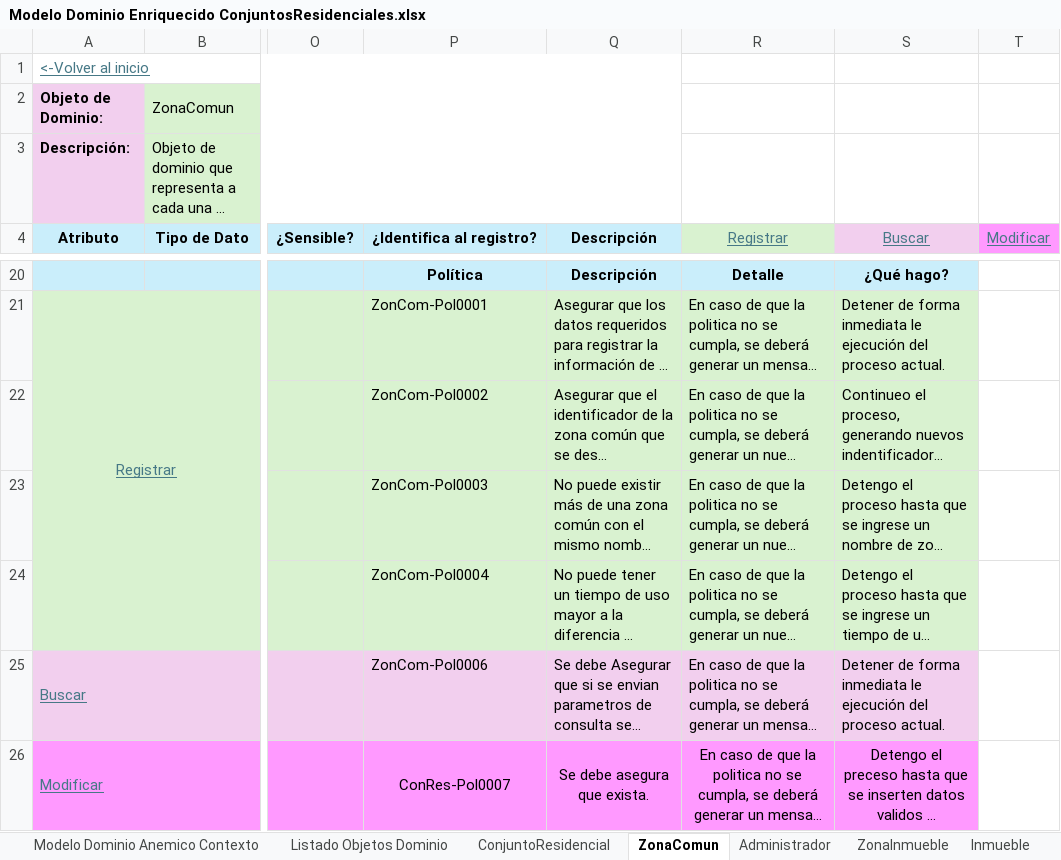
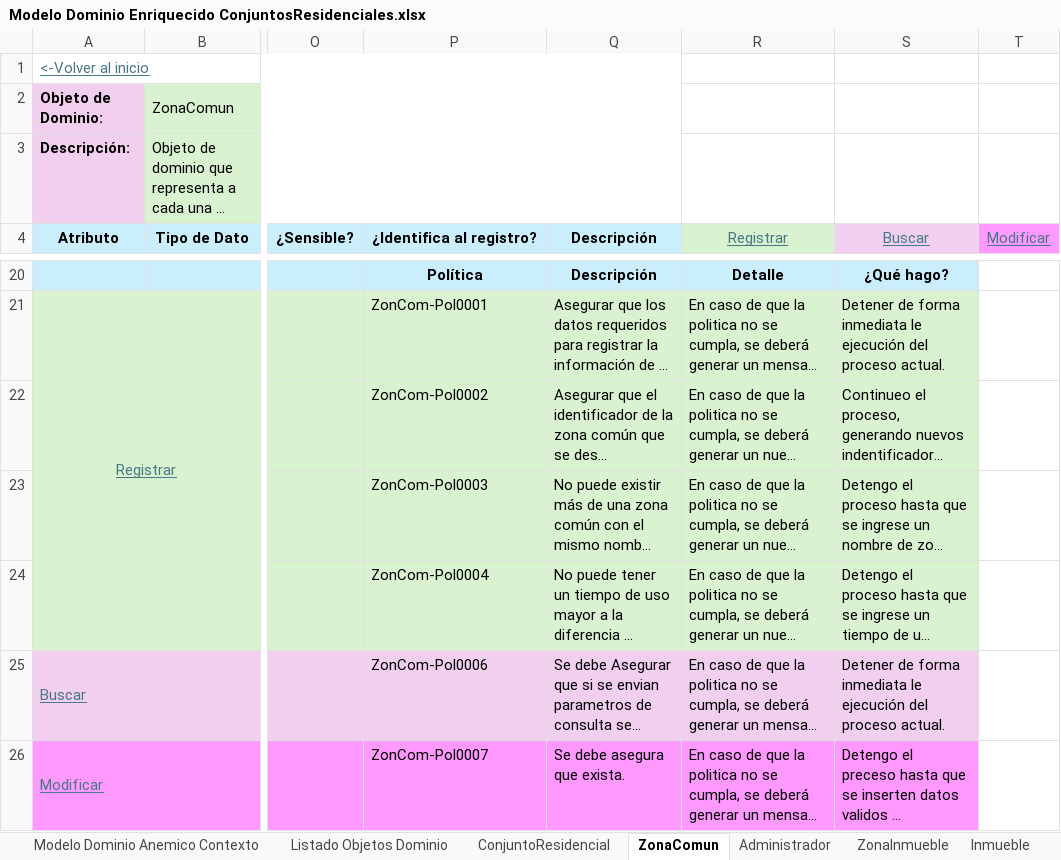
Before and after one commit to JZuluf/victus-doc, an Excel workbook: Doo-Doc/Nueva Version Victus/Modelos de Dominio Enriquecidos/Modelo Dominio Enriquecido ConjuntosResidenciales.xlsx, sheet ZonaComun, drawn as a sheet; only a part is shown, gaps mark what is left out; long unchanged cells end in …; values as stored, in another font and other column widths than the file's, no borders; the diff covers the shown part only; the diff names each change by its address in the sheet, - before the commit and + after, or states it on an @@ line.

Commit message:
Realice las responsabilidades de zona inmueble e inmueble ademas de corregir ciertos aspectos en el documento conjuntos residenciales de dominio enriquesido

```diff
--- a/Doo-Doc/Nueva Version Victus/Modelos de Dominio Enriquecidos/Modelo Dominio Enriquecido ConjuntosResidenciales.xlsx (sheet ZonaComun)
+++ b/Doo-Doc/Nueva Version Victus/Modelos de Dominio Enriquecidos/Modelo Dominio Enriquecido ConjuntosResidenciales.xlsx (sheet ZonaComun)
-P26 (¿Identifica al registro?): ConRes-Pol0007
+P26 (¿Identifica al registro?): ZonCom-Pol0007
-P26:S26 alignment: center
+P26:S26 alignment: left
-P26:P27 merged
-Q26:Q27 merged
-R26:R27 merged
-S26:S27 merged
```
Also changed, not shown: 4 edited cells and cell formats elsewhere in this sheet, sheet Inmueble, sheet ZonaInmueble, sheet Administrador, Doo-Doc/Nueva Version Victus/Event Storming/ConjuntosResidenciales - Event Storming.xlsx.
